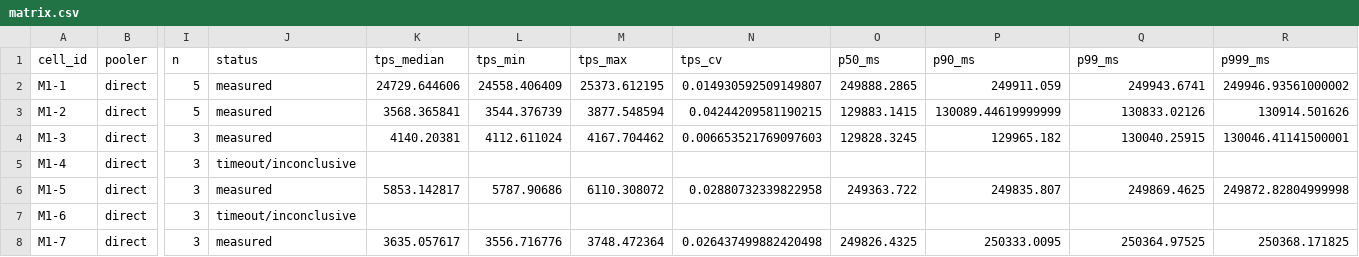
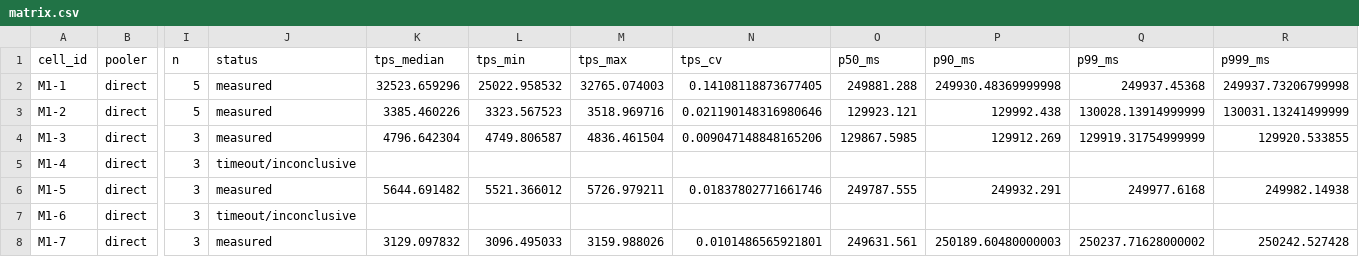
Before and after one commit to Userfrom1995/Random, a CSV file: poolduel/results/m1/matrix.csv, drawn as a sheet; only a part is shown, gaps mark what is left out; the diff names each change by its address in the sheet, - before the commit and + after, or states it on an @@ line.

```diff
--- a/poolduel/results/m1/matrix.csv
+++ b/poolduel/results/m1/matrix.csv
-K2 (tps_median): 24729.644606
+K2 (tps_median): 32523.659296
-L2 (tps_min): 24558.406409
+L2 (tps_min): 25022.958532
-M2 (tps_max): 25373.612195
+M2 (tps_max): 32765.074003
-N2 (tps_cv): 0.014930592509149807
+N2 (tps_cv): 0.14108118873677405
-O2 (p50_ms): 249888.2865
+O2 (p50_ms): 249881.288
-P2 (p90_ms): 249911.059
+P2 (p90_ms): 249930.48369999998
-Q2 (p99_ms): 249943.6741
+Q2 (p99_ms): 249937.45368
-R2 (p999_ms): 249946.93561000002
+R2 (p999_ms): 249937.73206799998
-K3 (tps_median): 3568.365841
+K3 (tps_median): 3385.460226
-L3 (tps_min): 3544.376739
+L3 (tps_min): 3323.567523
-M3 (tps_max): 3877.548594
+M3 (tps_max): 3518.969716
-N3 (tps_cv): 0.04244209581190215
+N3 (tps_cv): 0.021190148316980646
-O3 (p50_ms): 129883.1415
+O3 (p50_ms): 129923.121
-P3 (p90_ms): 130089.44619999999
+P3 (p90_ms): 129992.438
-Q3 (p99_ms): 130833.02126
+Q3 (p99_ms): 130028.13914999999
-R3 (p999_ms): 130914.501626
+R3 (p999_ms): 130031.13241499999
-K4 (tps_median): 4140.20381
+K4 (tps_median): 4796.642304
-L4 (tps_min): 4112.611024
+L4 (tps_min): 4749.806587
-M4 (tps_max): 4167.704462
+M4 (tps_max): 4836.461504
-N4 (tps_cv): 0.006653521769097603
+N4 (tps_cv): 0.009047148848165206
-O4 (p50_ms): 129828.3245
+O4 (p50_ms): 129867.5985
-P4 (p90_ms): 129965.182
+P4 (p90_ms): 129912.269
-Q4 (p99_ms): 130040.25915
+Q4 (p99_ms): 129919.31754999999
-R4 (p999_ms): 130046.41141500001
+R4 (p999_ms): 129920.533855
-K6 (tps_median): 5853.142817
+K6 (tps_median): 5644.691482
-L6 (tps_min): 5787.90686
+L6 (tps_min): 5521.366012
-M6 (tps_max): 6110.308072
+M6 (tps_max): 5726.979211
-N6 (tps_cv): 0.02880732339822958
+N6 (tps_cv): 0.01837802771661746
-O6 (p50_ms): 249363.722
+O6 (p50_ms): 249787.555
-P6 (p90_ms): 249835.807
+P6 (p90_ms): 249932.291
-Q6 (p99_ms): 249869.4625
+Q6 (p99_ms): 249977.6168
-R6 (p999_ms): 249872.82804999998
+R6 (p999_ms): 249982.14938
-K8 (tps_median): 3635.057617
+K8 (tps_median): 3129.097832
-L8 (tps_min): 3556.716776
+L8 (tps_min): 3096.495033
-M8 (tps_max): 3748.472364
+M8 (tps_max): 3159.988026
-N8 (tps_cv): 0.026437499882420498
+N8 (tps_cv): 0.0101486565921801
-O8 (p50_ms): 249826.4325
+O8 (p50_ms): 249631.561
-P8 (p90_ms): 250333.0095
+P8 (p90_ms): 250189.60480000003
-Q8 (p99_ms): 250364.97525
+Q8 (p99_ms): 250237.71628000002
-R8 (p999_ms): 250368.171825
+R8 (p999_ms): 250242.527428
```
Also changed, not shown: 36 other files.
